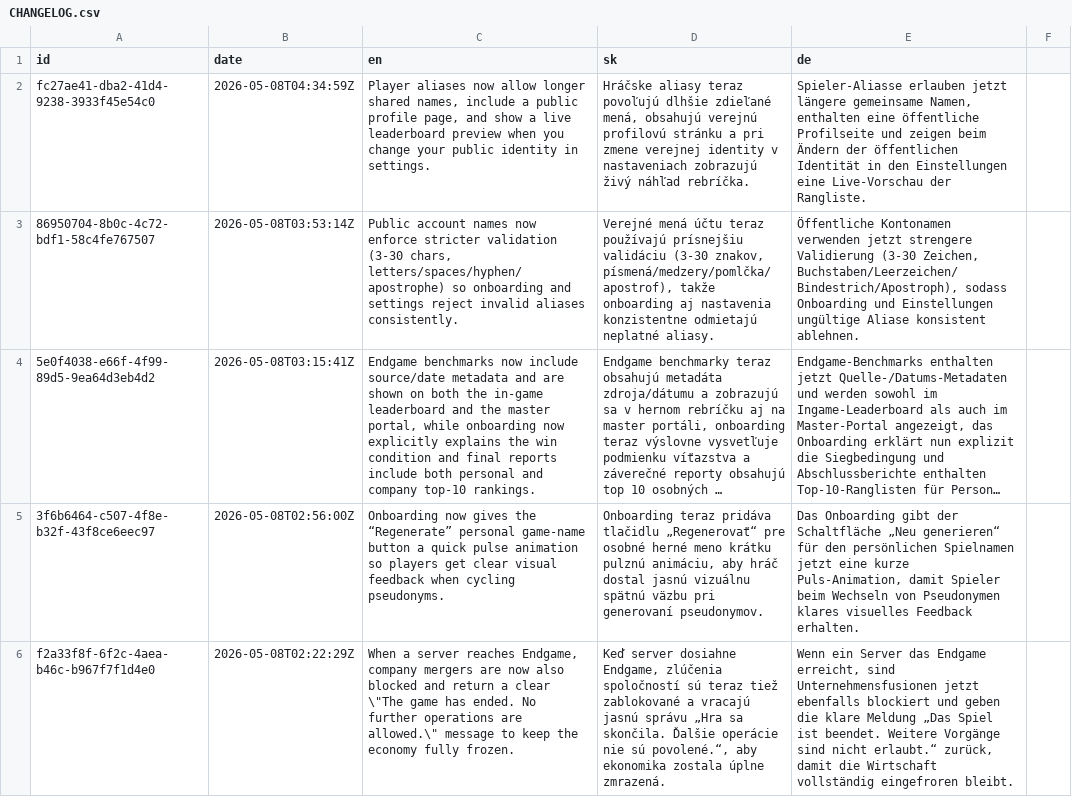
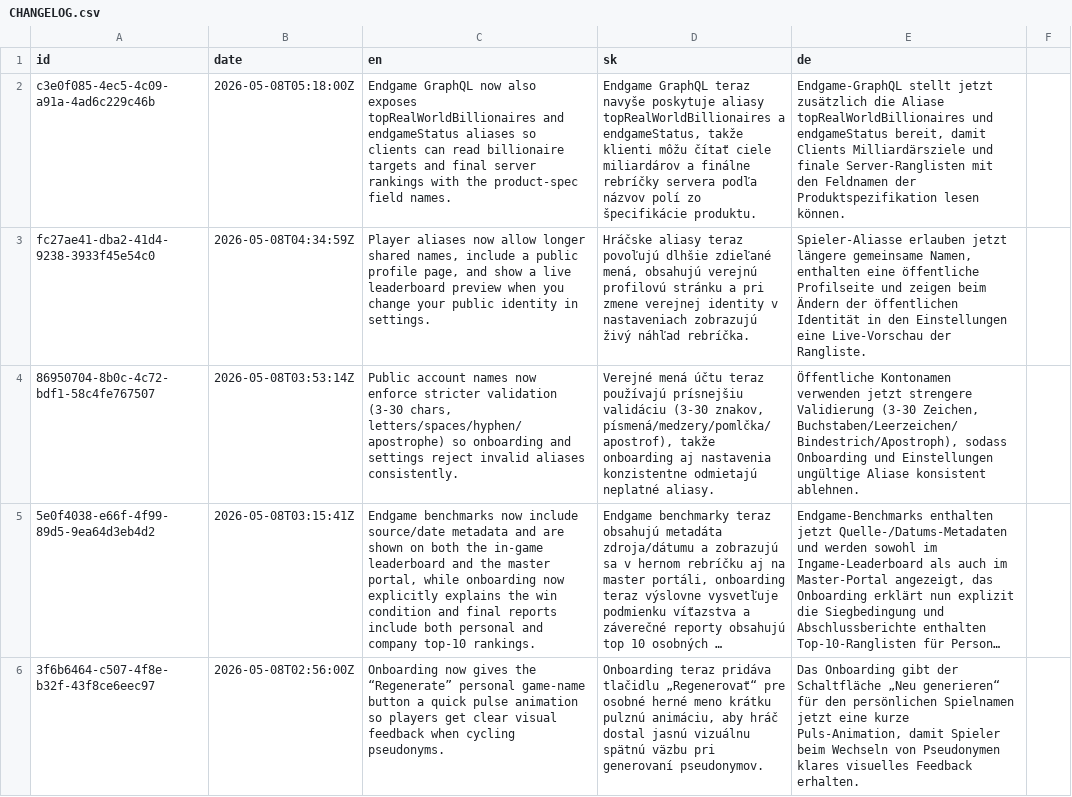
Before and after one commit to scholtz/capitalism, a CSV file: CHANGELOG.csv, drawn as a sheet; only a part is shown; the shorter side is filled out with more unchanged rows; long unchanged cells end in …; the diff names each change by its address in the sheet, - before the commit and + after, or states it on an @@ line.

```diff
--- a/CHANGELOG.csv
+++ b/CHANGELOG.csv
+row 2: c3e0f085-4ec5-4c09-a91a-4ad6c229c46b | 2026-05-08T05:18:00Z | Endgame GraphQL now also exposes topRealWorldBillionaires and endgameStatus aliases so clients can read billionaire targets and final server rankings with the product-spec field names. | Endgame GraphQL teraz navyše poskytuje aliasy topRealWorldBillionaires a endgameStatus, takže klienti môžu čítať ciele miliardárov a finálne rebríčky servera podľa názvov polí zo špecifikácie produktu. | Endgame-GraphQL stellt jetzt zusätzlich die Aliase topRealWorldBillionaires und endgameStatus bereit, damit Clients Milliardärsziele und finale Server-Ranglisten mit den Feldnamen der Produktspezifikation lesen können.
```
Also changed, not shown: 4 other files.
